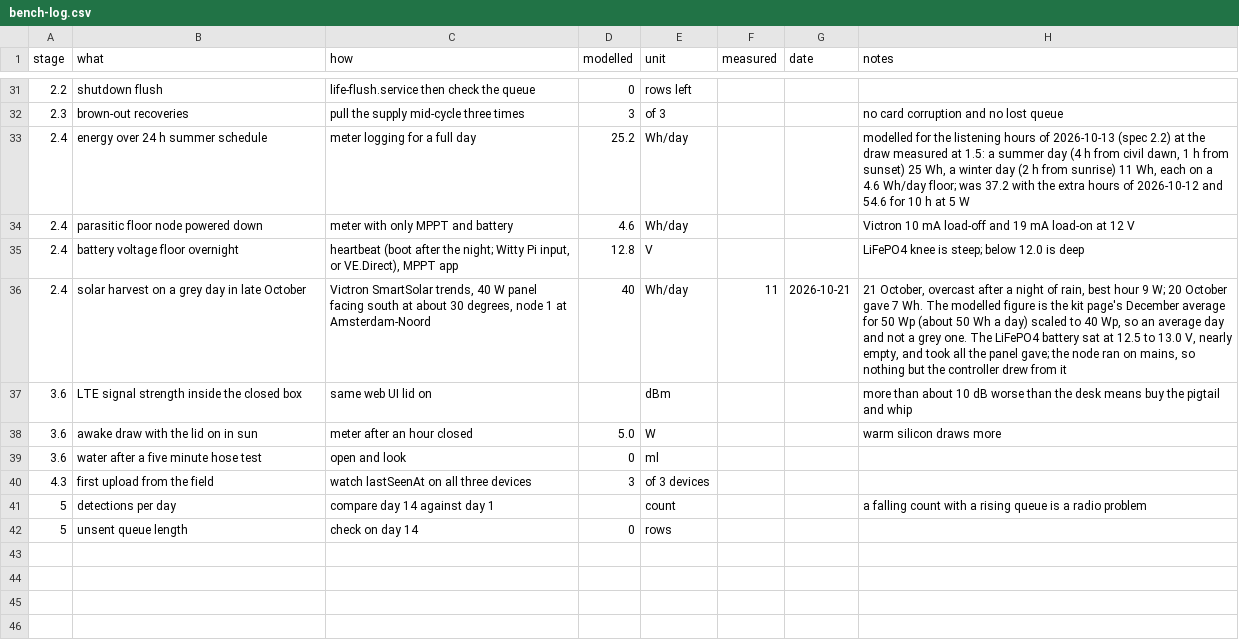
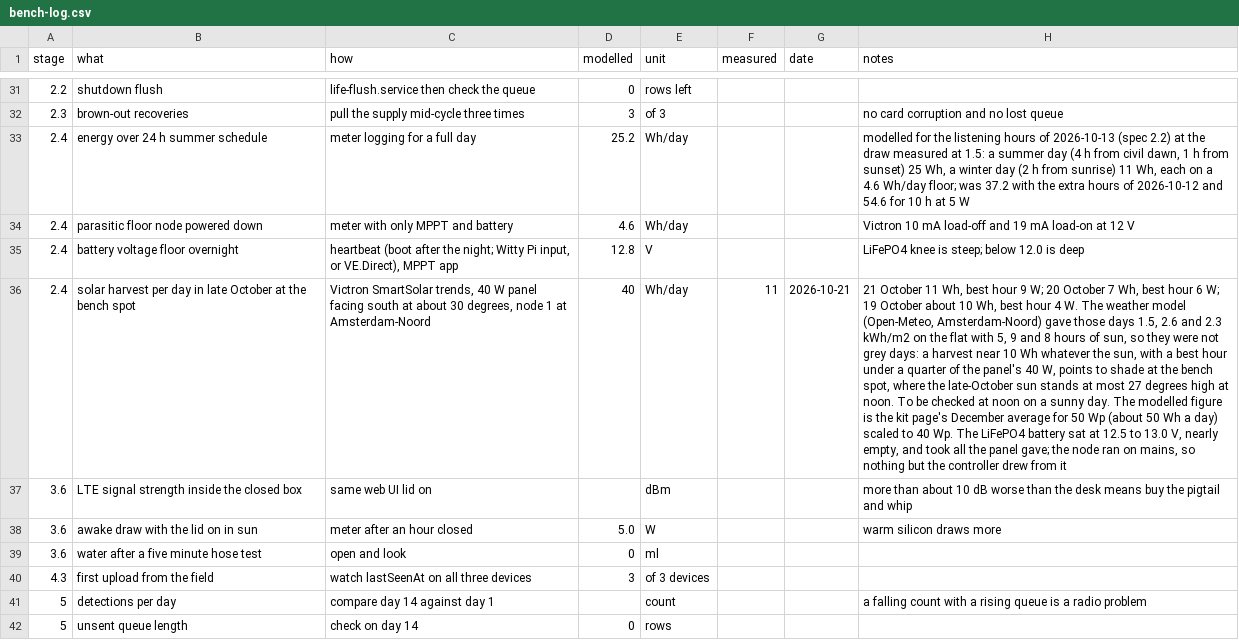
Before and after one commit to oncra/life, a CSV file: kit/bench-log.csv, drawn as a sheet; only a part is shown, gaps mark what is left out; the diff names each change by its address in the sheet, - before the commit and + after, or states it on an @@ line.

Commit message:
Bench log: the late-October harvest days were sunny; the low yield points to shade at the bench spot

```diff
--- a/kit/bench-log.csv
+++ b/kit/bench-log.csv
-B36 (what): solar harvest on a grey day in late October
+B36 (what): solar harvest per day in late October at the bench spot
-H36 (notes): 21 October, overcast after a night of rain, best hour 9 W; 20 October gave 7 Wh. The modelled figure is the kit page's December average for 50 Wp (about 50 Wh a day) scaled to 40 Wp, so an average day and not a grey one. The LiFePO4…
+H36 (notes): 21 October 11 Wh, best hour 9 W; 20 October 7 Wh, best hour 6 W; 19 October about 10 Wh, best hour 4 W. The weather model (Open-Meteo, Amsterdam-Noord) gave those days 1.5, 2.6 and 2.3 kWh/m2 on the flat with 5, 9 and 8 hours of sun, so they were not grey days: a harvest near 10 Wh whatever the sun, with a best hour under a quarter of the panel's 40 W, points to shade at the bench spot, where the late-October sun stands at most 27 degrees high at noon. To be checked at noon on a sunny day. The modelled figure is the kit page's December average for 50 Wp (about 50 Wh a day) scaled to 40 Wp. The LiFePO4…
```
